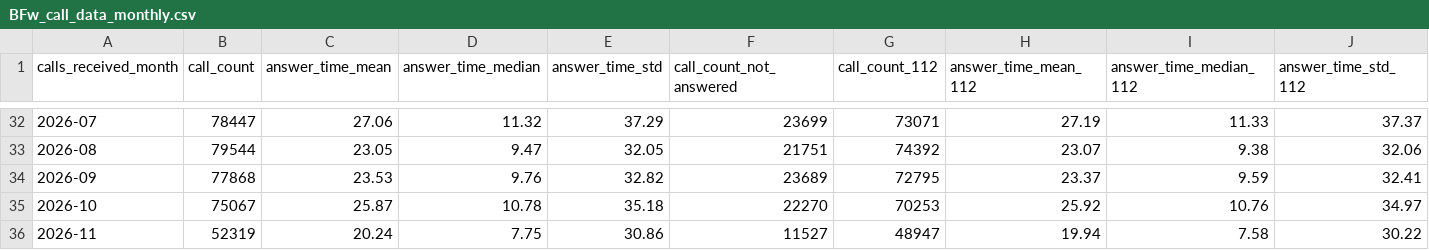
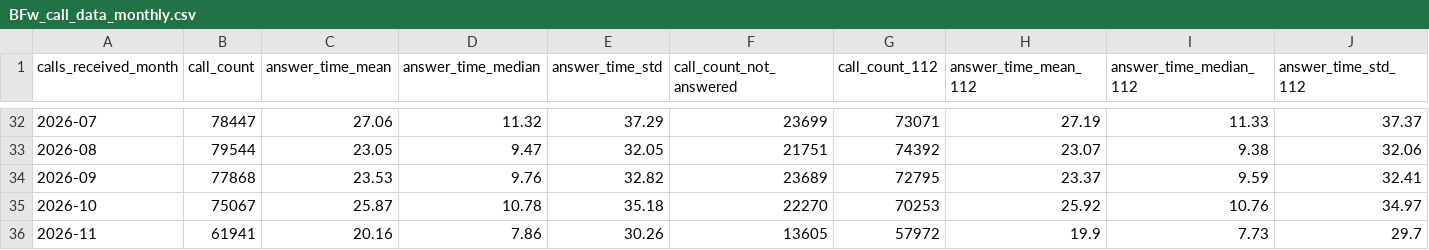
Before and after one commit to Berliner-Feuerwehr/BF-Open-Data, a CSV file: Datasets/Daily_Data/BFw_call_data_monthly.csv, drawn as a sheet; only a part is shown, gaps mark what is left out; the diff covers the shown part only; the diff names each change by its address in the sheet, - before the commit and + after, or states it on an @@ line.

```diff
--- a/Datasets/Daily_Data/BFw_call_data_monthly.csv
+++ b/Datasets/Daily_Data/BFw_call_data_monthly.csv
-B36 (call_count): 52319
+B36 (call_count): 61941
-C36 (answer_time_mean): 20.24
+C36 (answer_time_mean): 20.16
-D36 (answer_time_median): 7.75
+D36 (answer_time_median): 7.86
-E36 (answer_time_std): 30.86
+E36 (answer_time_std): 30.26
-F36 (call_count_not_answered): 11527
+F36 (call_count_not_answered): 13605
-G36 (call_count_112): 48947
+G36 (call_count_112): 57972
-H36 (answer_time_mean_112): 19.94
+H36 (answer_time_mean_112): 19.9
-I36 (answer_time_median_112): 7.58
+I36 (answer_time_median_112): 7.73
-J36 (answer_time_std_112): 30.22
+J36 (answer_time_std_112): 29.7
```
Also changed, not shown: 3 edited cells elsewhere in this file, Datasets/Daily_Data/BFw_call_data_daily.csv, Datasets/Daily_Data/BFw_call_data_yearly.csv.
